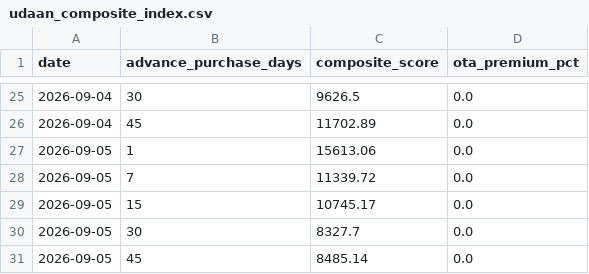
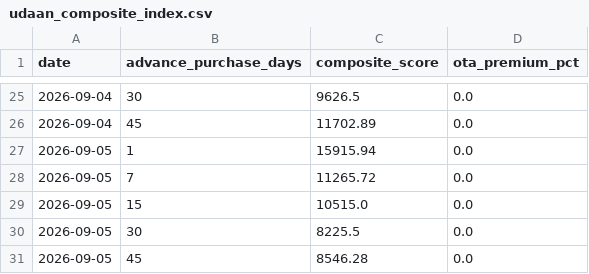
Before and after one commit to Rishavroy-2006/APIx, a CSV file: udaan_data/index/udaan_composite_index.csv, drawn as a sheet; only a part is shown, gaps mark what is left out.

Commit message:
Automated CPI Scrape & Index: 2026-09-05 11:47 UTC

```diff
--- a/udaan_data/index/udaan_composite_index.csv
+++ b/udaan_data/index/udaan_composite_index.csv
@@ -26,6 +26,6 @@ date,advance_purchase_days,composite_score,ota_premium_pct
 2026-09-04,45,11702.89,0.0
-2026-09-05,1,15613.06,0.0
-2026-09-05,7,11339.72,0.0
-2026-09-05,15,10745.17,0.0
-2026-09-05,30,8327.7,0.0
-2026-09-05,45,8485.14,0.0
+2026-09-05,1,15915.94,0.0
+2026-09-05,7,11265.72,0.0
+2026-09-05,15,10515.0,0.0
+2026-09-05,30,8225.5,0.0
+2026-09-05,45,8546.28,0.0
```
Also changed, not shown: 6 other files.
